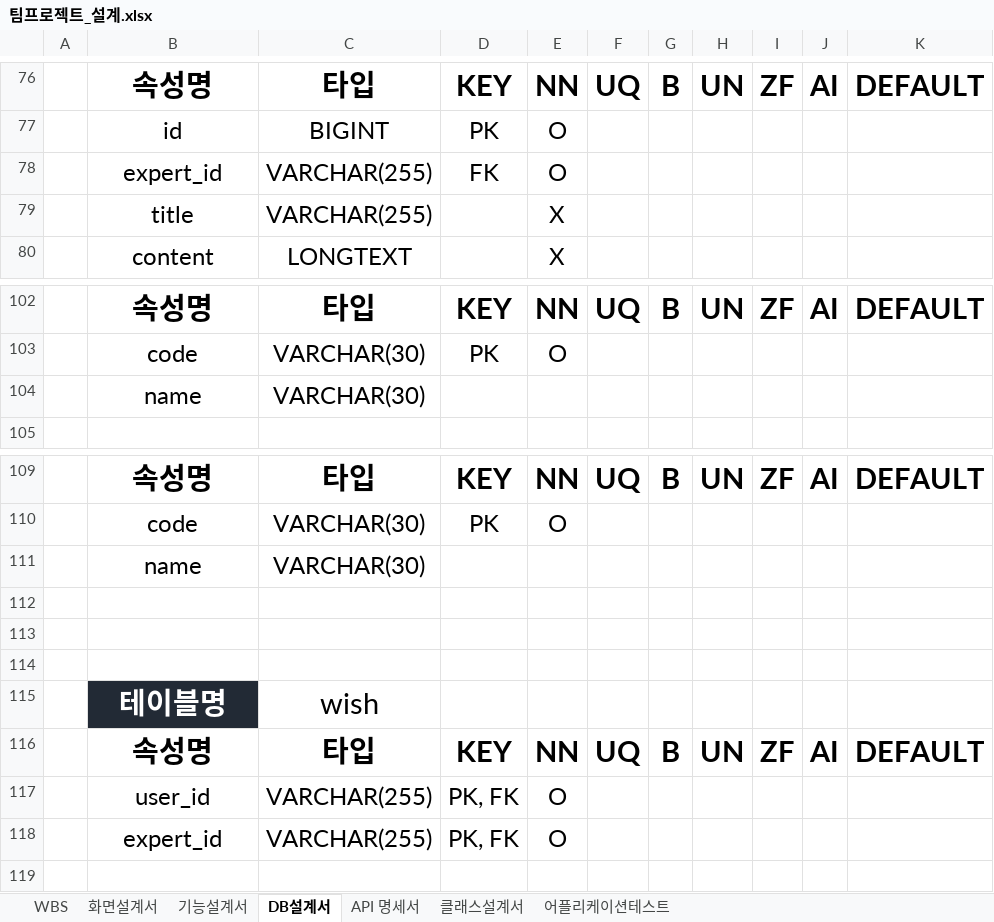
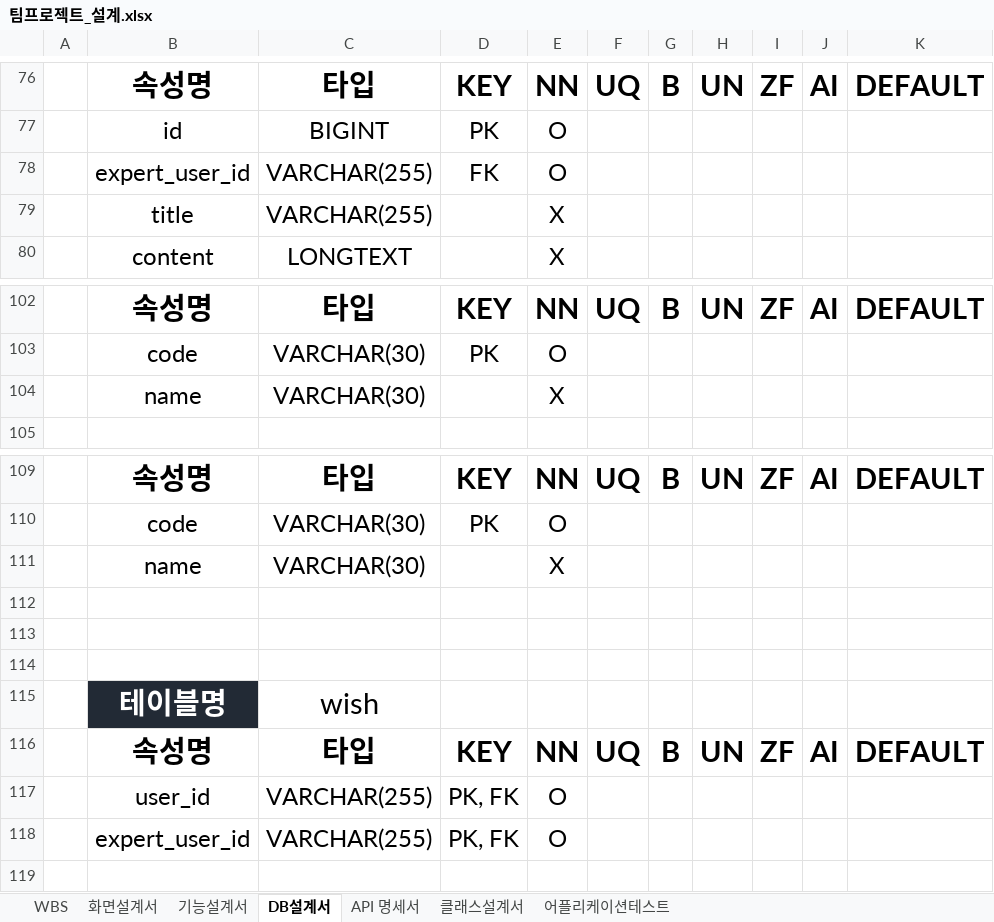
Before and after one commit to 98Woonho/CloseUp, an Excel workbook: architecture/document/팀프로젝트_설계.xlsx, sheet DB설계서, drawn as a sheet; only a part is shown, gaps mark what is left out; values as stored, in another font and other column widths than the file's, no borders; charts and pictures not drawn; the diff covers the shown part only; the diff names each change by its address in the sheet, - before the commit and + after, or states it on an @@ line.

```diff
--- a/architecture/document/팀프로젝트_설계.xlsx (sheet DB설계서)
+++ b/architecture/document/팀프로젝트_설계.xlsx (sheet DB설계서)
-B78: expert_id
+B78: expert_user_id
-E104: (empty)
+E104: X
-E111: (empty)
+E111: X
-B118: expert_id
+B118: expert_user_id
```
Also changed, not shown: 21 added rows and 5 edited cells elsewhere in this sheet, charts or pictures, 2 other files.
